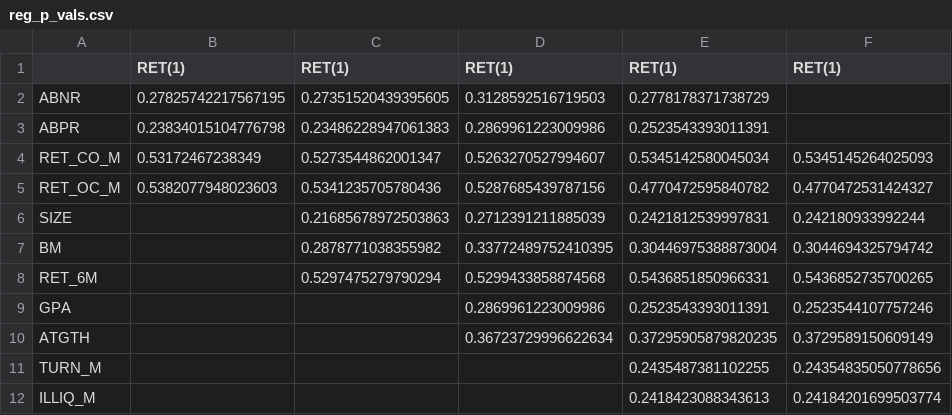
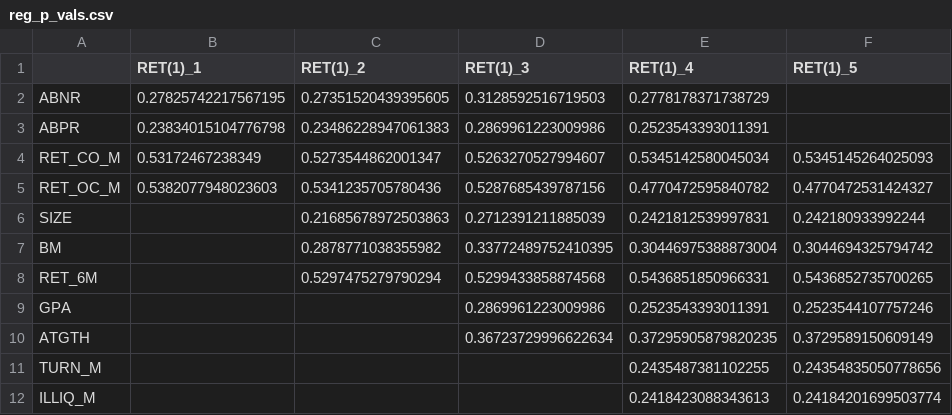
Before and after one commit to hrwilly/MF703, a CSV file: Regression/reg_p_vals.csv, drawn as a sheet.

```diff
--- a/Regression/reg_p_vals.csv
+++ b/Regression/reg_p_vals.csv
@@ -1,2 +1,2 @@
-,RET(1),RET(1),RET(1),RET(1),RET(1)
+,RET(1)_1,RET(1)_2,RET(1)_3,RET(1)_4,RET(1)_5
 ABNR,0.27825742217567195,0.27351520439395605,0.3128592516719503,0.2778178371738729,
```
Also changed, not shown: Regression/reg_results.csv, summary statistic/reg_no_control.csv, 3 other files.
